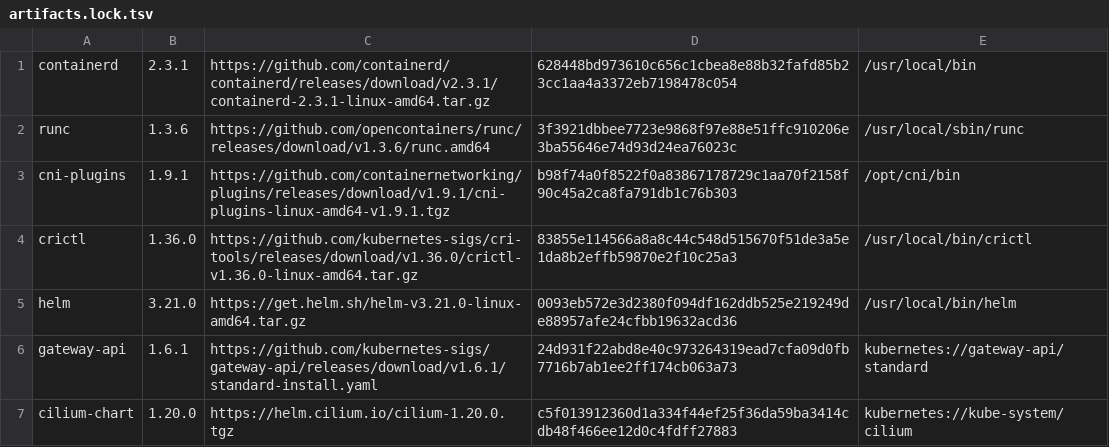
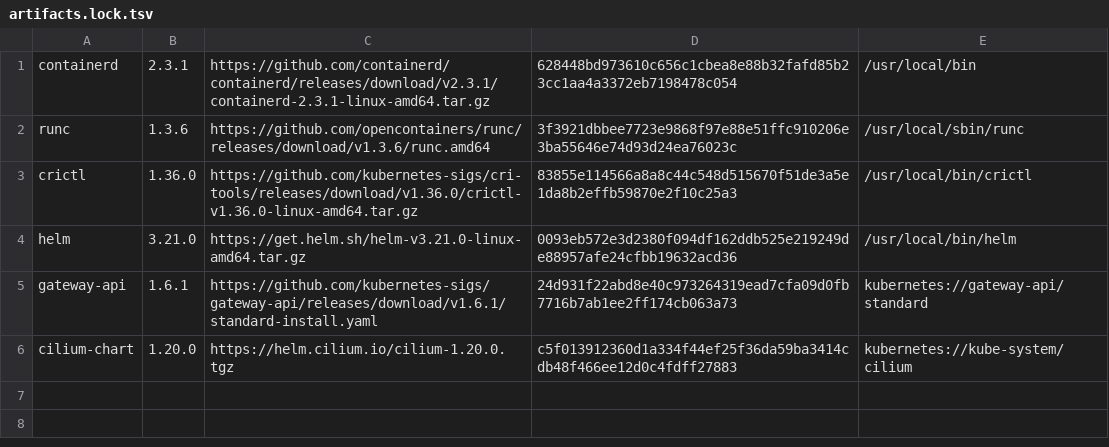
Before and after one commit to unif-code/engineering-platform-gitops, a TSV file: bootstrap/artifacts.lock.tsv, drawn as a sheet; the diff names each change by its address in the sheet, - before the commit and + after, or states it on an @@ line.

Commit message:
feat(bootstrap): install package-owned kubernetes stack

```diff
--- a/bootstrap/artifacts.lock.tsv
+++ b/bootstrap/artifacts.lock.tsv
-row 3: cni-plugins | 1.9.1 | https://github.com/containernetworking/plugins/releases/download/v1.9.1/cni-plugins-linux-amd64-v1.9.1.tgz | b98f74a0f8522f0a83867178729c1aa70f2158f90c45a2ca8fa791db1c76b303 | /opt/cni/bin
```
Also changed, not shown: 7 other files.
